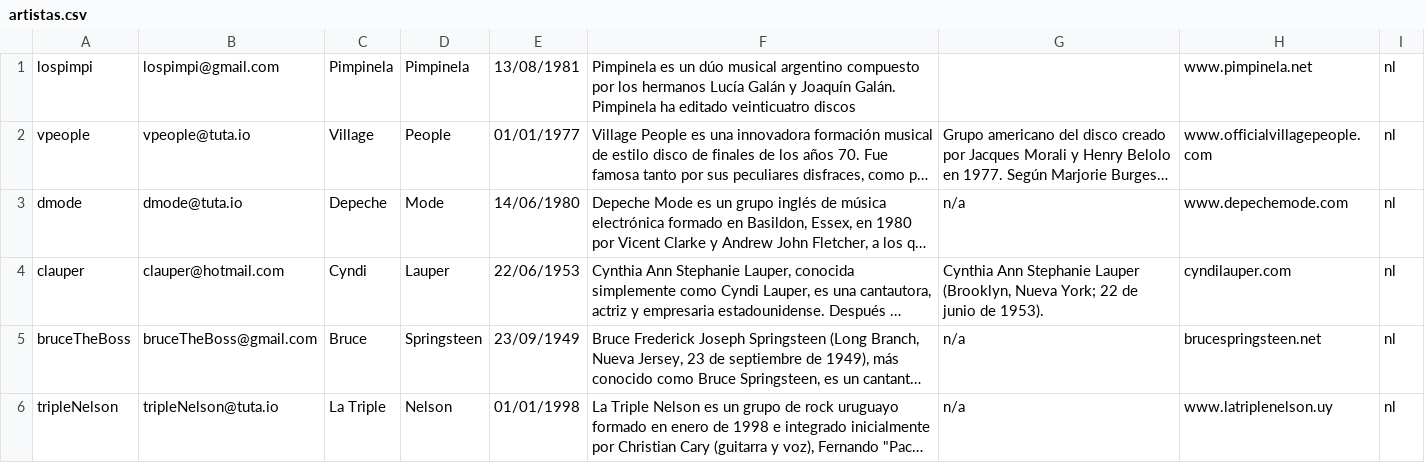
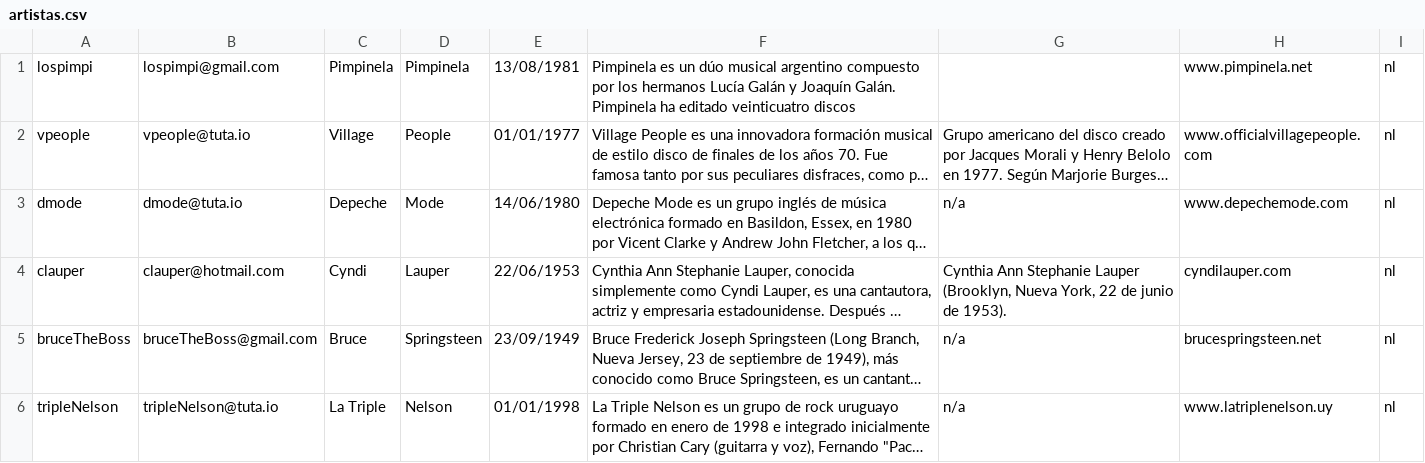
Before and after one commit to Binary22/CoronaTickets, a CSV file: workstation/data/artistas.csv, drawn as a sheet; only a part is shown; long unchanged cells end in …; the diff names each change by its address in the sheet, - before the commit and + after, or states it on an @@ line.

```diff
--- a/workstation/data/artistas.csv
+++ b/workstation/data/artistas.csv
-G4: …(Brooklyn, Nueva York; 22 de…
+G4: …(Brooklyn, Nueva York, 22 de…
```
Also changed, not shown: 1 other file.
